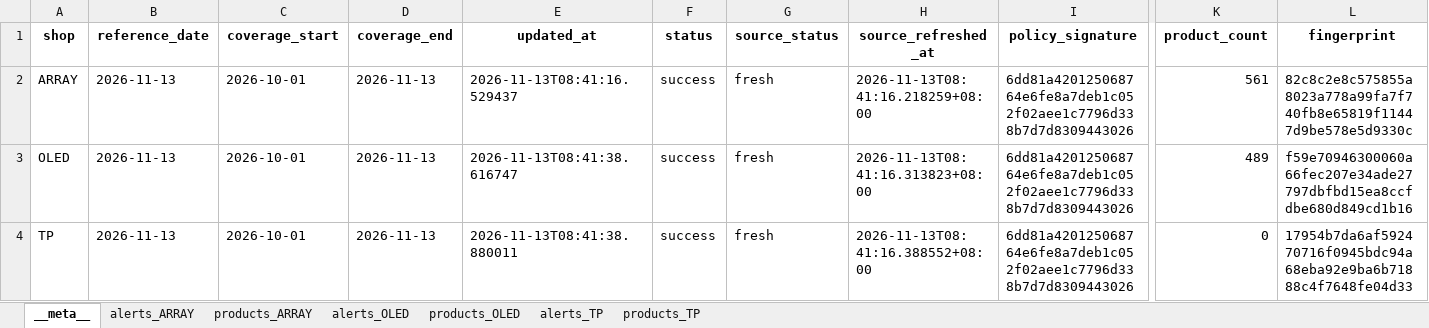
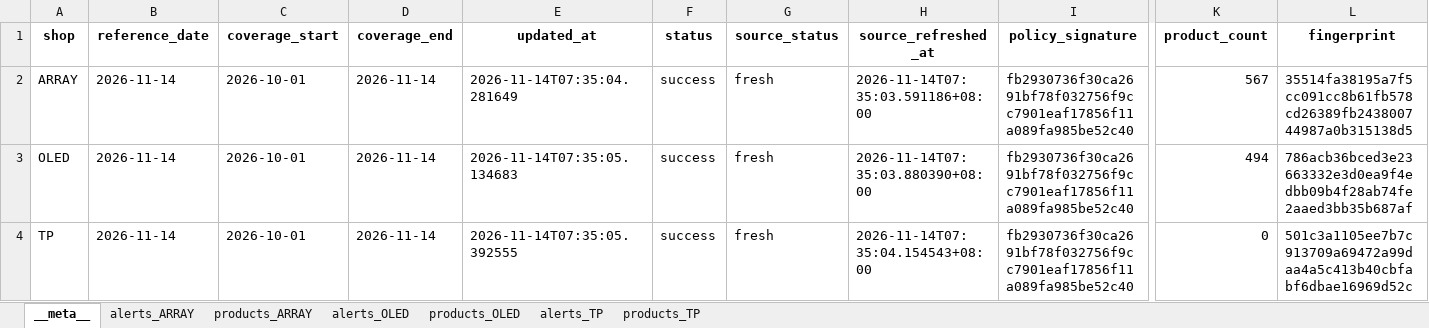
Before and after one commit to wzygio/vivo-project, an Excel workbook: resources/indicator_domain/qtime/qtime_alerts.xlsx, sheet __meta__, drawn as a sheet; only a part is shown, gaps mark what is left out; values as stored, in another font and other column widths than the file's, no borders; the diff names each change by its address in the sheet, - before the commit and + after, or states it on an @@ line.

```diff
--- a/resources/indicator_domain/qtime/qtime_alerts.xlsx (sheet __meta__)
+++ b/resources/indicator_domain/qtime/qtime_alerts.xlsx (sheet __meta__)
-B2:B4 (reference_date): 2026-11-13
+B2:B4 (reference_date): 2026-11-14
-D2:D4 (coverage_end): 2026-11-13
+D2:D4 (coverage_end): 2026-11-14
-E2 (updated_at): 2026-11-13T08:41:16.529437
+E2 (updated_at): 2026-11-14T07:35:04.281649
-H2 (source_refreshed_at): 2026-11-13T08:41:16.218259+08:00
+H2 (source_refreshed_at): 2026-11-14T07:35:03.591186+08:00
-I2:I4 (policy_signature): 6dd81a420125068764e6fe8a7deb1c052f02aee1c7796d338b7d7d8309443026
+I2:I4 (policy_signature): fb2930736f30ca2691bf78f032756f9cc7901eaf17856f11a089fa985be52c40
-K2 (product_count): 561
+K2 (product_count): 567
-L2 (fingerprint): 82c8c2e8c575855a8023a778a99fa7f740fb8e65819f11447d9be578e5d9330c
+L2 (fingerprint): 35514fa38195a7f5cc091cc8b61fb578cd26389fb243800744987a0b315138d5
-E3 (updated_at): 2026-11-13T08:41:38.616747
+E3 (updated_at): 2026-11-14T07:35:05.134683
-H3 (source_refreshed_at): 2026-11-13T08:41:16.313823+08:00
+H3 (source_refreshed_at): 2026-11-14T07:35:03.880390+08:00
-K3 (product_count): 489
+K3 (product_count): 494
-L3 (fingerprint): f59e70946300060a66fec207e34ade27797dbfbd15ea8ccfdbe680d849cd1b16
+L3 (fingerprint): 786acb36bced3e23663332e3d0ea9f4edbb09b4f28ab74fe2aaed3bb35b687af
-E4 (updated_at): 2026-11-13T08:41:38.880011
+E4 (updated_at): 2026-11-14T07:35:05.392555
-H4 (source_refreshed_at): 2026-11-13T08:41:16.388552+08:00
+H4 (source_refreshed_at): 2026-11-14T07:35:04.154543+08:00
-L4 (fingerprint): 17954b7da6af592470716f0945bdc94a68eba92e9ba6b71888c4f7648fe04d33
+L4 (fingerprint): 501c3a1105ee7b7c913709a69472a99daa4a5c413b40cbfabf6dbae16969d52c
```
Also changed, not shown: sheet products_ARRAY, sheet products_OLED, resources/inline_domain/aoi_rs/aoi_rs_sheet_oos_decoration.xlsx, resources/inline_domain/aoi_rs/aoi_rs_trend_alerts.xlsx, 22 other files.
